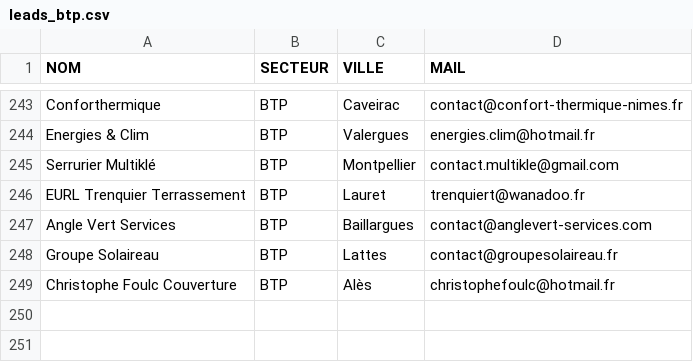
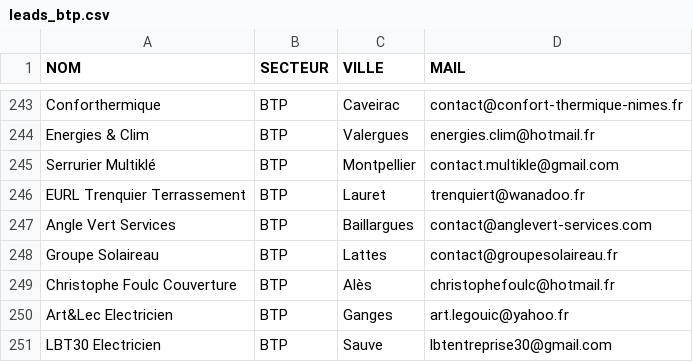
Before and after one commit to robinpailhes01-oss/SYST-ME-IA-, a CSV file: leads_par_secteur/leads_btp.csv, drawn as a sheet; only a part is shown, gaps mark what is left out.

```diff
--- a/leads_par_secteur/leads_btp.csv
+++ b/leads_par_secteur/leads_btp.csv
@@ -249 +249,3 @@ Groupe Solaireau,BTP,Lattes,contact@groupesolaireau.fr
 Christophe Foulc Couverture,BTP,Alès,christophefoulc@hotmail.fr
+Art&Lec Electricien,BTP,Ganges,art.legouic@yahoo.fr
+LBT30 Electricien,BTP,Sauve,lbtentreprise30@gmail.com
```
Also changed, not shown: leads_gard_herault.csv, leads_par_secteur/leads_beaute.csv, 4 other files.
